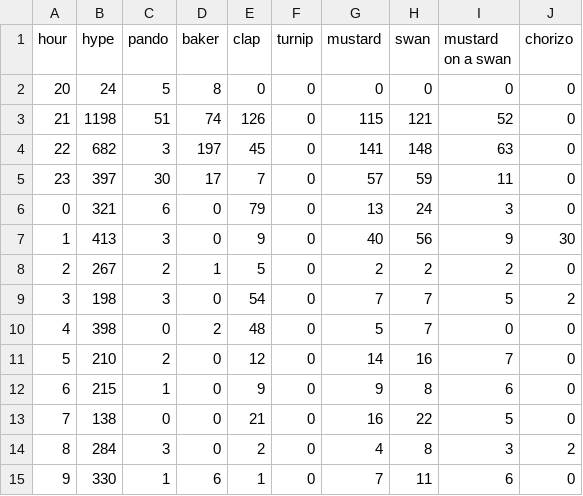
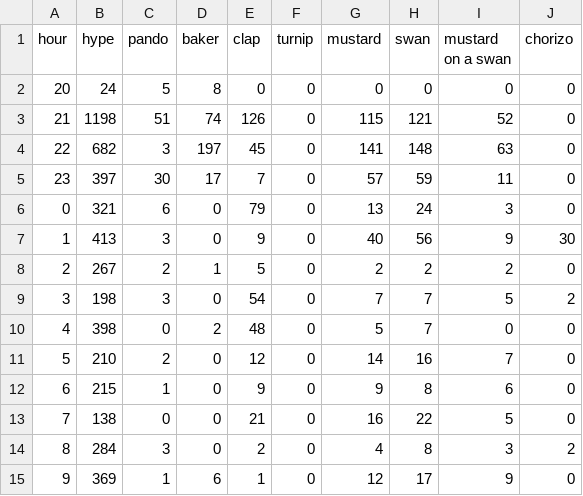
Before and after one commit to hugovk/hypes-per-hour, a CSV file: data/output.csv, drawn as a sheet.

Commit message:
Automatic hypes update!

```diff
--- a/data/output.csv
+++ b/data/output.csv
@@ -14,2 +14,2 @@ hour,hype,pando,baker,clap,turnip,mustard,swan,mustard on a swan,chorizo
 8,284,3,0,2,0,4,8,3,2
-9,330,1,6,1,0,7,11,6,0
+9,369,1,6,1,0,12,17,9,0
```
Also changed, not shown: data/output.tsv, 1 other file.
